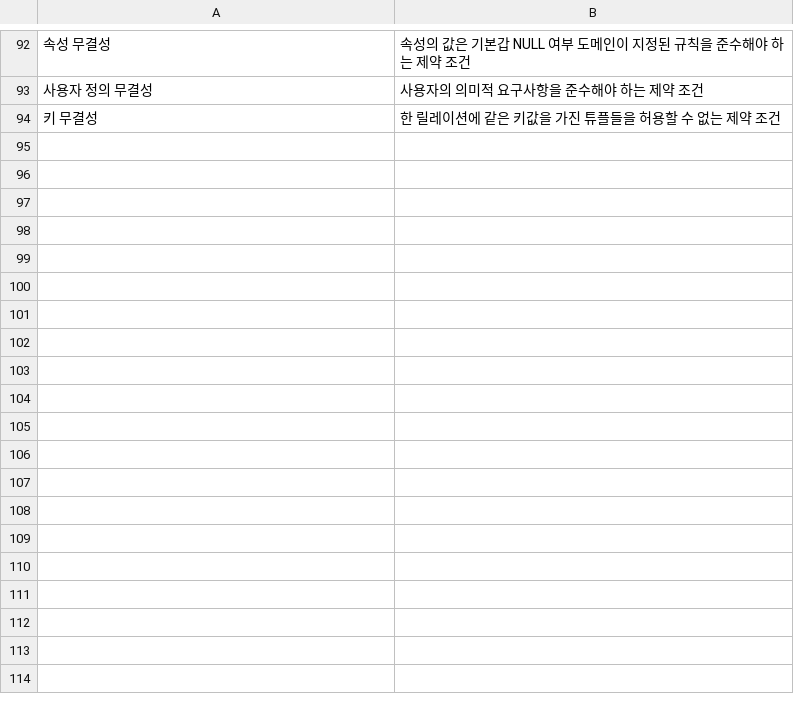
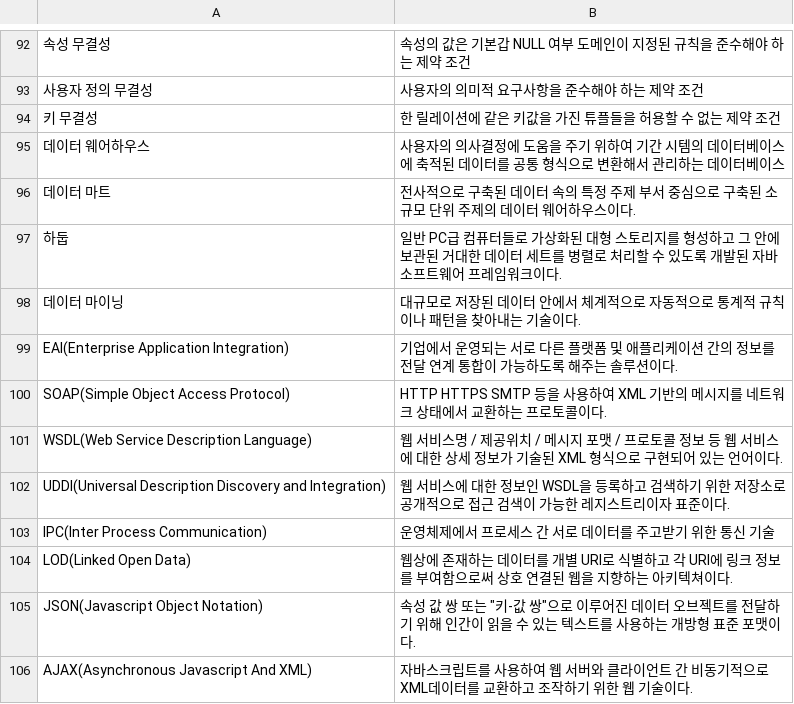
Before and after one commit to marista-dev/vocabulary-web, a CSV file: voca.csv, drawn as a sheet; only a part is shown, gaps mark what is left out; the diff names each change by its address in the sheet, - before the commit and + after, or states it on an @@ line.

Commit message:
Oct_30

```diff
--- a/voca.csv
+++ b/voca.csv
+row 95: 데이터 웨어하우스 | 사용자의 의사결정에 도움을 주기 위하여 기간 시템의 데이터베이스에 축적된 데이터를 공통 형식으로 변환해서 관리하는 데이터베이스
+row 96: 데이터 마트 | 전사적으로 구축된 데이터 속의 특정 주제 부서 중심으로 구축된 소규모 단위 주제의 데이터 웨어하우스이다.
+row 97: 하둡 | 일반 PC급 컴퓨터들로 가상화된 대형 스토리지를 형성하고 그 안에 보관된 거대한 데이터 세트를 병렬로 처리할 수 있도록 개발된 자바 소프트웨어 프레임워크이다.
+row 98: 데이터 마이닝 | 대규모로 저장된 데이터 안에서 체계적으로 자동적으로 통계적 규칙이나 패턴을 찾아내는 기술이다.
+row 99: EAI(Enterprise Application Integration) | 기업에서 운영되는 서로 다른 플랫폼 및 애플리케이션 간의 정보를 전달 연계 통합이 가능하도록 해주는 솔루션이다.
+row 100: SOAP(Simple Object Access Protocol) | HTTP HTTPS SMTP 등을 사용하여 XML 기반의 메시지를 네트워크 상태에서 교환하는 프로토콜이다.
+row 101: WSDL(Web Service Description Language) | 웹 서비스명 / 제공위치 / 메시지 포맷 / 프로토콜 정보 등 웹 서비스에 대한 상세 정보가 기술된 XML 형식으로 구현되어 있는 언어이다.
+row 102: UDDI(Universal Description Discovery and Integration) | 웹 서비스에 대한 정보인 WSDL을 등록하고 검색하기 위한 저장소로 공개적으로 접근 검색이 가능한 레지스트리이자 표준이다.
+row 103: IPC(Inter Process Communication) | 운영체제에서 프로세스 간 서로 데이터를 주고받기 위한 통신 기술
+row 104: LOD(Linked Open Data) | 웹상에 존재하는 데이터를 개별 URI로 식별하고 각 URI에 링크 정보를 부여함으로써 상호 연결된 웹을 지향하는 아키텍쳐이다.
+row 105: JSON(Javascript Object Notation) | 속성 값 쌍 또는 "키-값 쌍"으로 이루어진 데이터 오브젝트를 전달하기 위해 인간이 읽을 수 있는 텍스트를 사용하는 개방형 표준 포맷이다.
+row 106: AJAX(Asynchronous Javascript And XML) | 자바스크립트를 사용하여 웹 서버와 클라이언트 간 비동기적으로 XML데이터를 교환하고 조작하기 위한 웹 기술이다.
```
